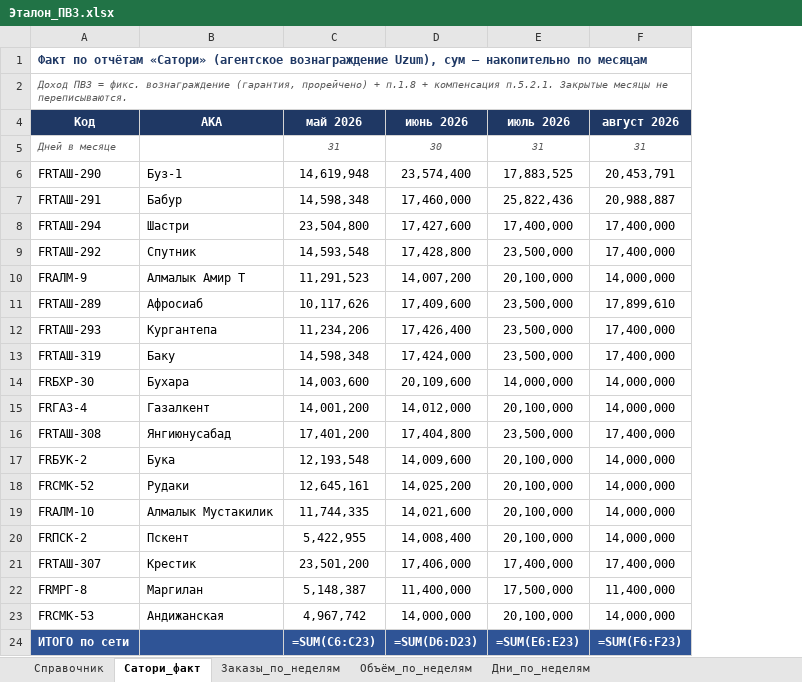
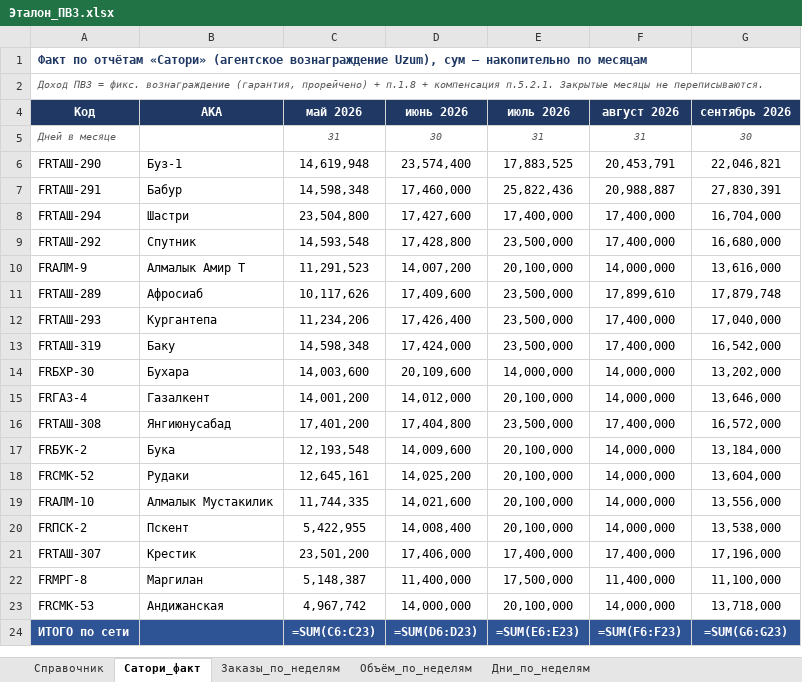
Before and after one commit to MyDarling1/Project-X, an Excel workbook: Эталон_ПВЗ.xlsx, sheet Сатори_факт, drawn as a sheet; values as stored, in another font and other column widths than the file's, no borders; formulas without a stored value are shown as written; the diff names each change by its address in the sheet, - before the commit and + after, or states it on an @@ line.

```diff
--- a/Эталон_ПВЗ.xlsx (sheet Сатори_факт)
+++ b/Эталон_ПВЗ.xlsx (sheet Сатори_факт)
+column G (сентябрь 2026), rows 5-24: 30 | 22,046,821 | 27,830,391 | 16,704,000 | 16,680,000 | 13,616,000 | 17,879,748 | 17,040,000 | 16,542,000 | 13,202,000 | 13,646,000 | 16,572,000 | 13,184,000 | 13,604,000 | 13,556,000 | 13,538,000 | 17,196,000 | 11,100,000 | 13,718,000 | =SUM(G6:G23)
```
Also changed, not shown: hidden cells, 2 other files.
